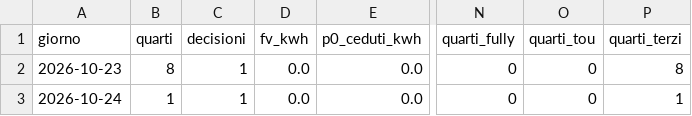
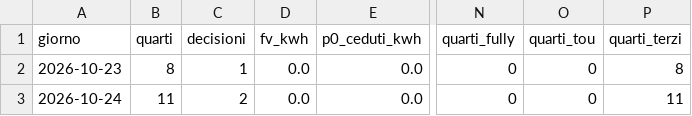
Before and after one commit to paolofontanacn-code/ems-dati, a CSV file: cessione/live/giornaliero.csv, drawn as a sheet; only a part is shown, gaps mark what is left out; the diff names each change by its address in the sheet, - before the commit and + after, or states it on an @@ line.

```diff
--- a/cessione/live/giornaliero.csv
+++ b/cessione/live/giornaliero.csv
-B3 (quarti): 1
+B3 (quarti): 11
-C3 (decisioni): 1
+C3 (decisioni): 2
-P3 (quarti_terzi): 1
+P3 (quarti_terzi): 11
```
Also changed, not shown: cessione/giornaliero.csv, cessione/mensile.csv, 37 other files.
